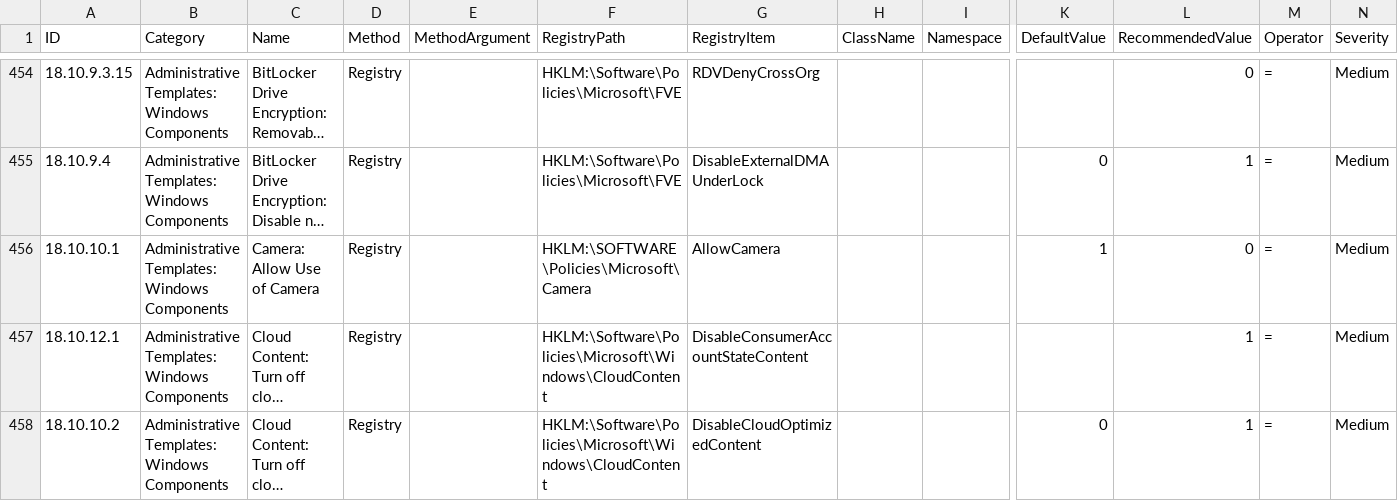
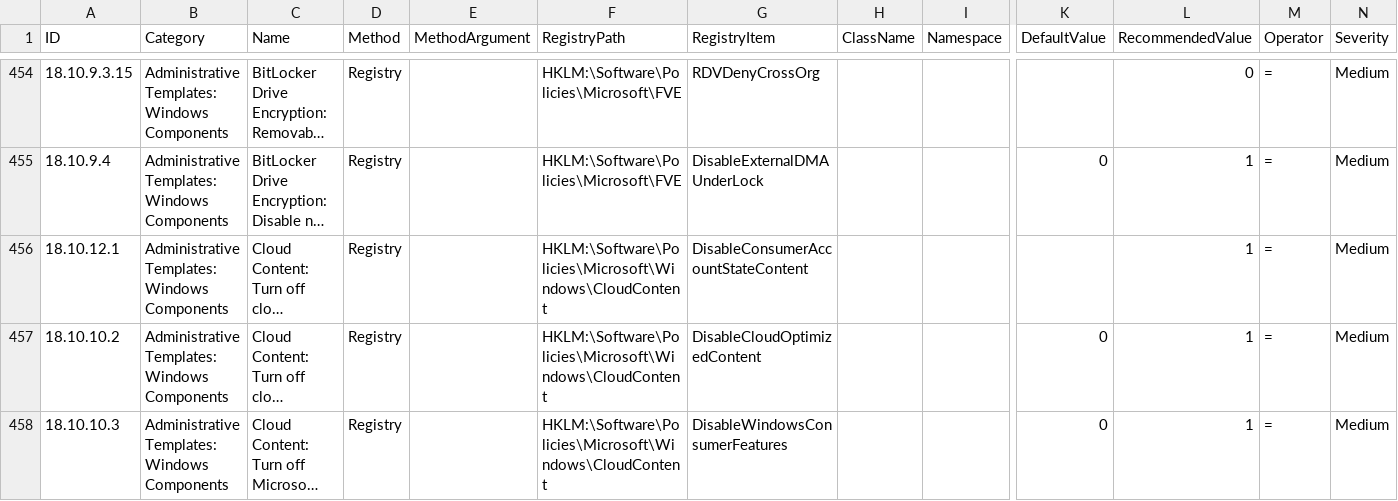
Before and after one commit to joostgrunwald/fortifier-siem, a CSV file: cis_win10_adjusted.csv, drawn as a sheet; only a part is shown, gaps mark what is left out; the shorter side is filled out with more unchanged rows; long unchanged cells end in …; rows hold the shown columns only; the diff names each change by its address in the sheet, - before the commit and + after, or states it on an @@ line.

Commit message:
Update cis_win10_adjusted.csv
fix camera

```diff
--- a/cis_win10_adjusted.csv
+++ b/cis_win10_adjusted.csv
-row 456: 18.10.10.1 | Administrative Templates: Windows Components | Camera: Allow Use of Camera | Registry |  | HKLM:\SOFTWARE\Policies\Microsoft\Camera | AllowCamera |  |  | 1 | 0 | = | Medium
```
